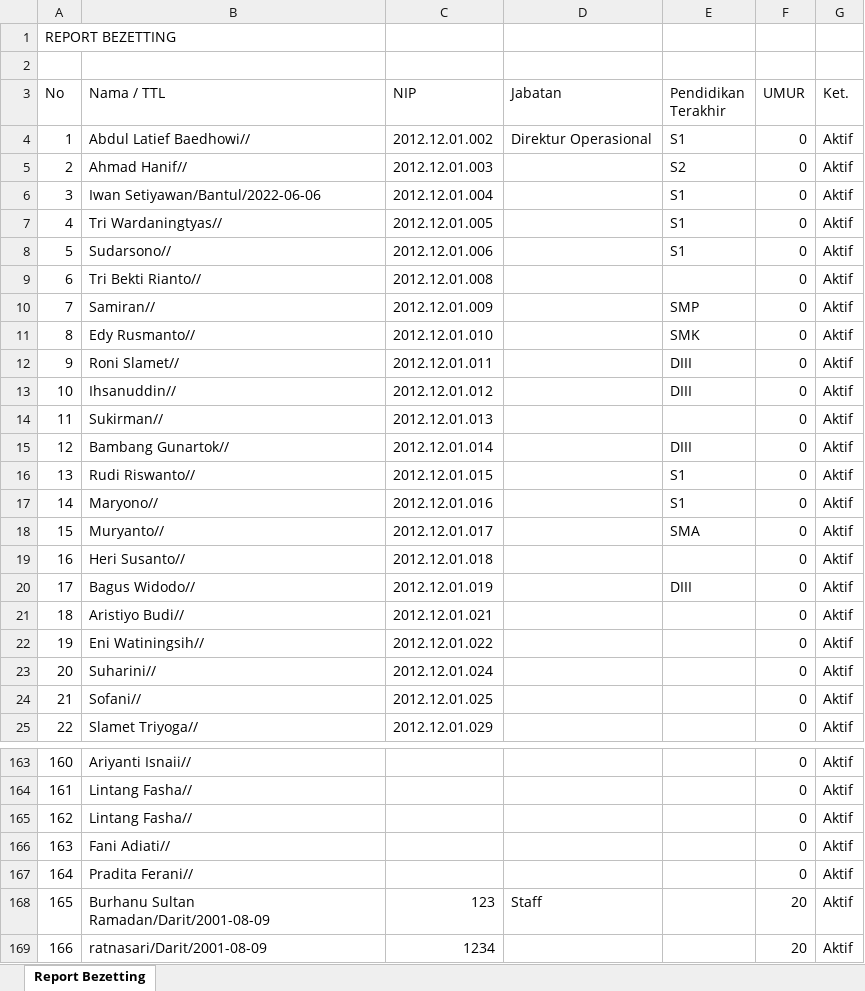
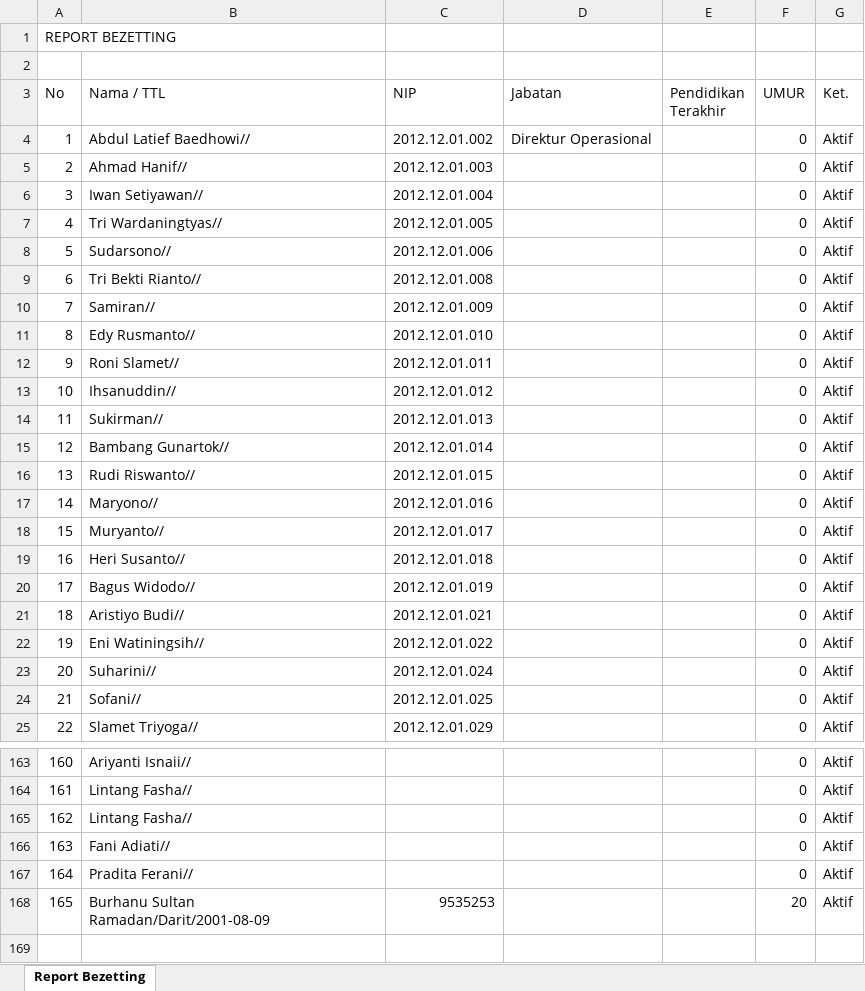
Before and after one commit to FadelNurAkhmad/Simpeg_PT_Gramasurya, an Excel workbook: assets/excel/Report Bezetting.xlsx, sheet Report Bezetting, drawn as a sheet; only a part is shown, gaps mark what is left out; values as stored, in another font and other column widths than the file's, no borders; the diff covers the shown part only; the diff names each change by its address in the sheet, - before the commit and + after, or states it on an @@ line.

```diff
--- a/assets/excel/Report Bezetting.xlsx (sheet Report Bezetting)
+++ b/assets/excel/Report Bezetting.xlsx (sheet Report Bezetting)
-E4 (Pendidikan Terakhir): S1
+E4 (Pendidikan Terakhir): (empty)
-E5 (Pendidikan Terakhir): S2
+E5 (Pendidikan Terakhir): (empty)
-B6 (Nama / TTL): Iwan Setiyawan/Bantul/2022-06-06
+B6 (Nama / TTL): Iwan Setiyawan//
-E6:E8 (Pendidikan Terakhir): S1
+E6:E8 (Pendidikan Terakhir): (empty)
-E10 (Pendidikan Terakhir): SMP
+E10 (Pendidikan Terakhir): (empty)
-E11 (Pendidikan Terakhir): SMK
+E11 (Pendidikan Terakhir): (empty)
-E12:E13 (Pendidikan Terakhir): DIII
+E12:E13 (Pendidikan Terakhir): (empty)
-E15 (Pendidikan Terakhir): DIII
+E15 (Pendidikan Terakhir): (empty)
-E16:E17 (Pendidikan Terakhir): S1
+E16:E17 (Pendidikan Terakhir): (empty)
-E18 (Pendidikan Terakhir): SMA
+E18 (Pendidikan Terakhir): (empty)
-E20 (Pendidikan Terakhir): DIII
+E20 (Pendidikan Terakhir): (empty)
-C168 (NIP): 123
+C168 (NIP): 9535253
-D168 (Jabatan): Staff
+D168 (Jabatan): (empty)
-row 169: 166 | ratnasari/Darit/2001-08-09 | 1234 |  |  | 20 | Aktif
```
Also changed, not shown: 3 edited cells elsewhere in this sheet, assets/excel/Daftar Pegawai.xlsx, assets/excel/Rekap Presensi harian.xlsx, 4 other files.
